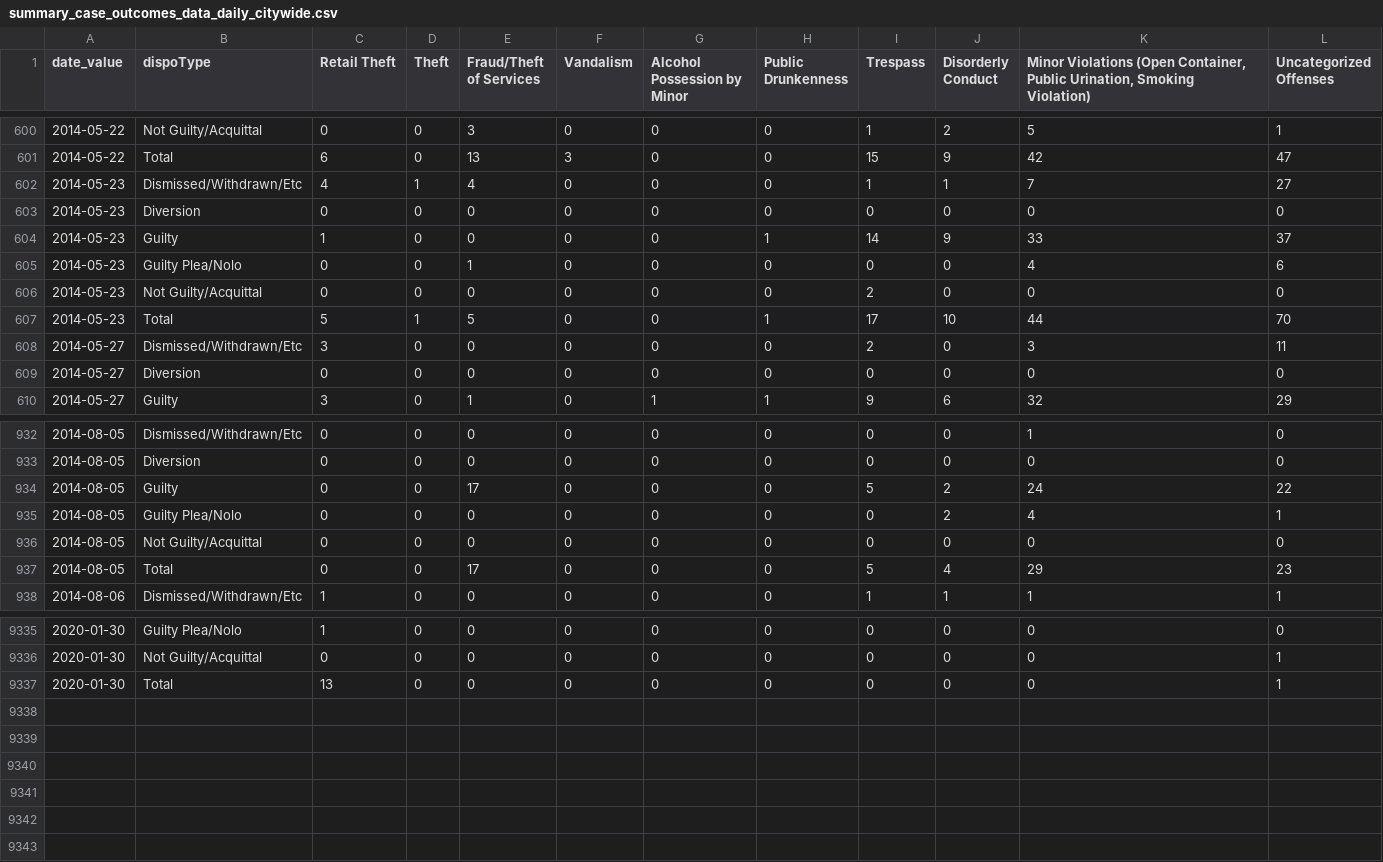
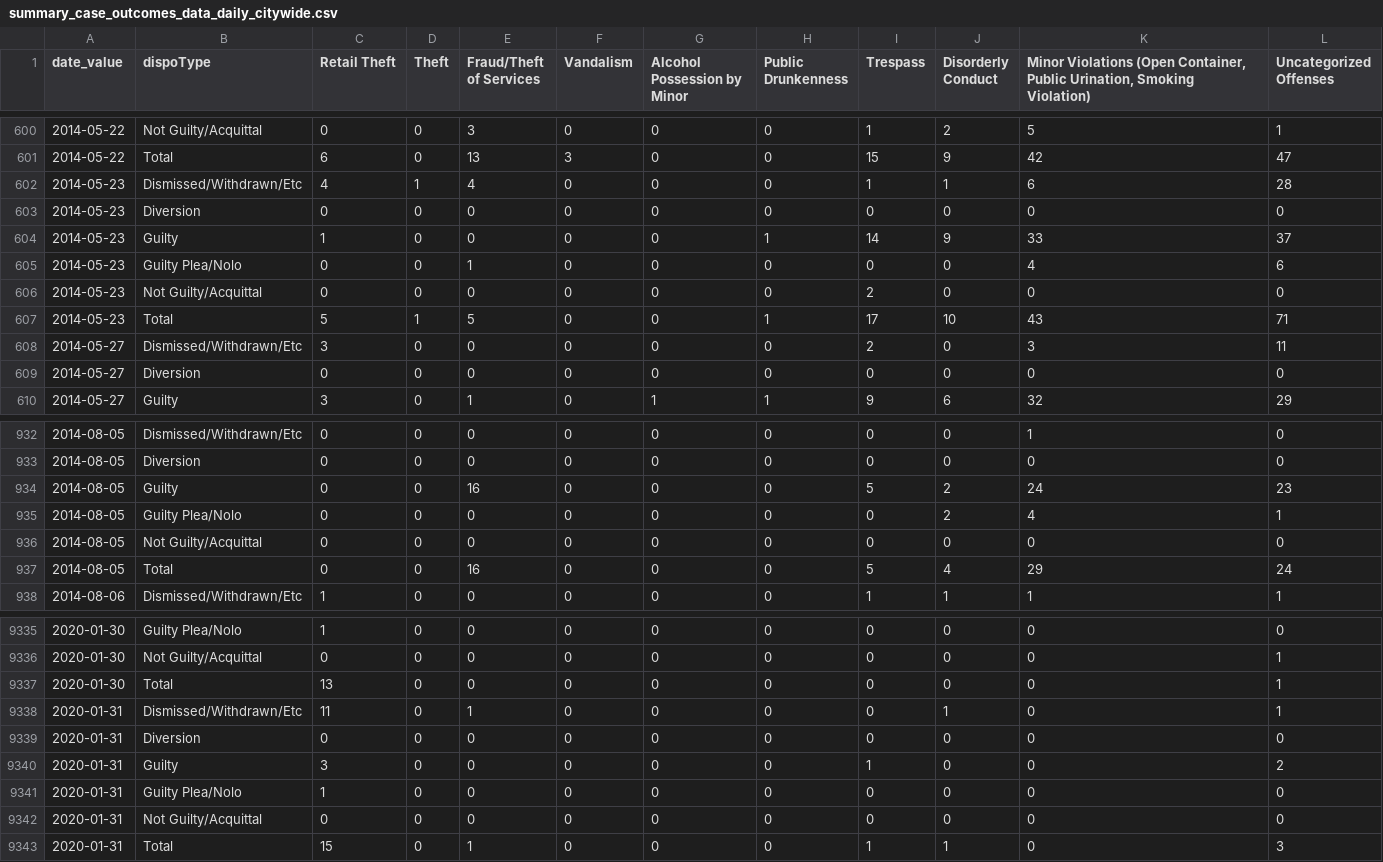
Before and after one commit to PhillyDistrictAttorneysOffice/phillydao-public-data, a CSV file: docs/data/summary_case_outcomes_data_daily_citywide.csv, drawn as a sheet; only a part is shown, gaps mark what is left out; the diff covers the shown part only.

```diff
--- a/docs/data/summary_case_outcomes_data_daily_citywide.csv
+++ b/docs/data/summary_case_outcomes_data_daily_citywide.csv
@@ -601,3 +601,3 @@
 2014-05-22,"Total",6,0,13,3,0,0,15,9,42,47
-2014-05-23,"Dismissed/Withdrawn/Etc",4,1,4,0,0,0,1,1,7,27
+2014-05-23,"Dismissed/Withdrawn/Etc",4,1,4,0,0,0,1,1,6,28
 2014-05-23,"Diversion",0,0,0,0,0,0,0,0,0,0
@@ -606,3 +606,3 @@
 2014-05-23,"Not Guilty/Acquittal",0,0,0,0,0,0,2,0,0,0
-2014-05-23,"Total",5,1,5,0,0,1,17,10,44,70
+2014-05-23,"Total",5,1,5,0,0,1,17,10,43,71
 2014-05-27,"Dismissed/Withdrawn/Etc",3,0,0,0,0,0,2,0,3,11
@@ -933,6 +933,6 @@
 2014-08-05,"Diversion",0,0,0,0,0,0,0,0,0,0
-2014-08-05,"Guilty",0,0,17,0,0,0,5,2,24,22
+2014-08-05,"Guilty",0,0,16,0,0,0,5,2,24,23
 2014-08-05,"Guilty Plea/Nolo",0,0,0,0,0,0,0,2,4,1
 2014-08-05,"Not Guilty/Acquittal",0,0,0,0,0,0,0,0,0,0
-2014-08-05,"Total",0,0,17,0,0,0,5,4,29,23
+2014-08-05,"Total",0,0,16,0,0,0,5,4,29,24
 2014-08-06,"Dismissed/Withdrawn/Etc",1,0,0,0,0,0,1,1,1,1
@@ -9337 +9337,7 @@
 2020-01-30,"Total",13,0,0,0,0,0,0,0,0,1
+2020-01-31,"Dismissed/Withdrawn/Etc",11,0,1,0,0,0,0,1,0,1
+2020-01-31,"Diversion",0,0,0,0,0,0,0,0,0,0
+2020-01-31,"Guilty",3,0,0,0,0,0,1,0,0,2
+2020-01-31,"Guilty Plea/Nolo",1,0,0,0,0,0,0,0,0,0
+2020-01-31,"Not Guilty/Acquittal",0,0,0,0,0,0,0,0,0,0
+2020-01-31,"Total",15,0,1,0,0,0,1,1,0,3
```
Also changed, not shown: 28 edited cells elsewhere in this file, docs/data/arrest_data_daily_citywide.csv, docs/data/charges_data_daily_citywide.csv, 42 other files.
